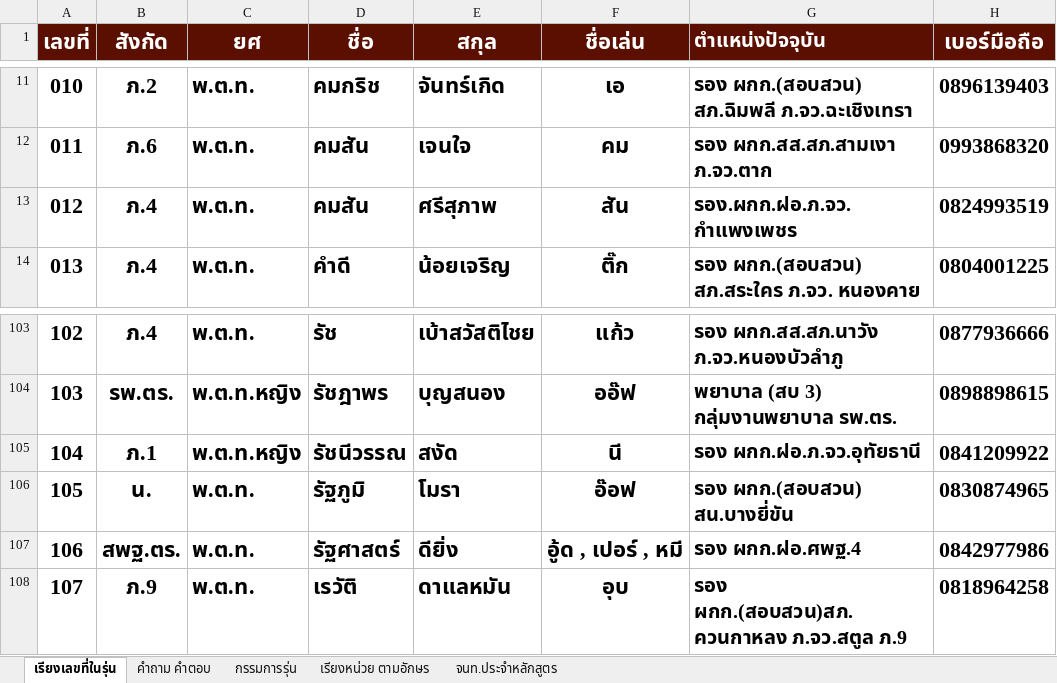
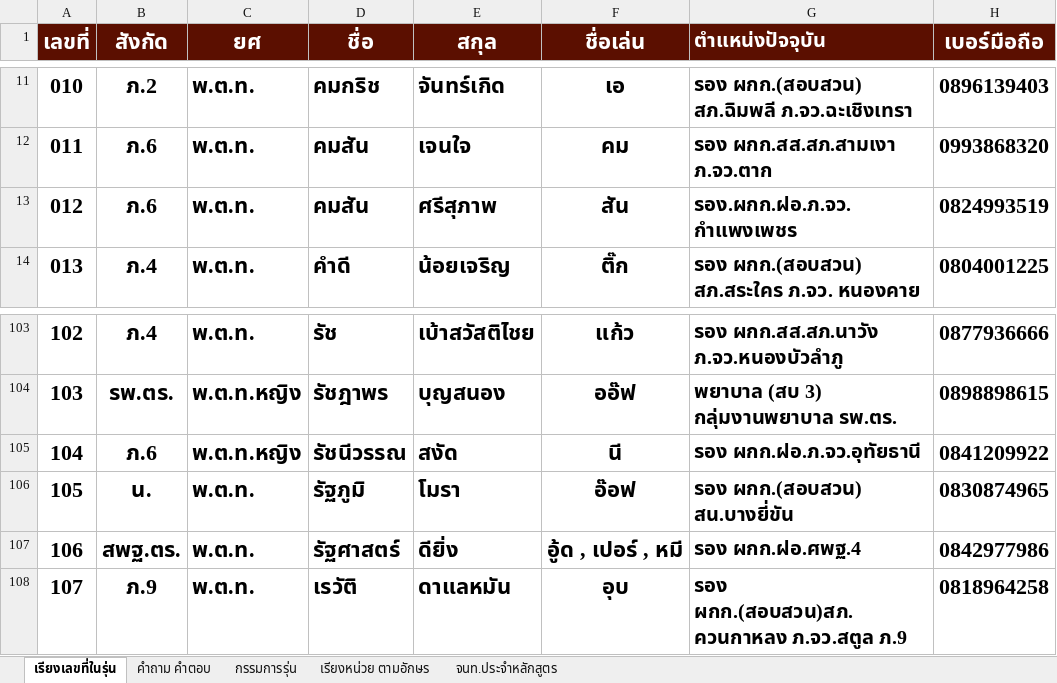
Before and after one commit to chanachai4965/line-bot156, an Excel workbook: data/contacts.xlsx, sheet เรียงเลขที่ในรุ่น, drawn as a sheet; only a part is shown, gaps mark what is left out; values as stored, in another font and other column widths than the file's, no borders; the diff names each change by its address in the sheet, - before the commit and + after, or states it on an @@ line.

Commit message:
Add files via upload

```diff
--- a/data/contacts.xlsx (sheet เรียงเลขที่ในรุ่น)
+++ b/data/contacts.xlsx (sheet เรียงเลขที่ในรุ่น)
-B13 (สังกัด): ภ.4
+B13 (สังกัด): ภ.6
-B105 (สังกัด): ภ.1
+B105 (สังกัด): ภ.6
```
